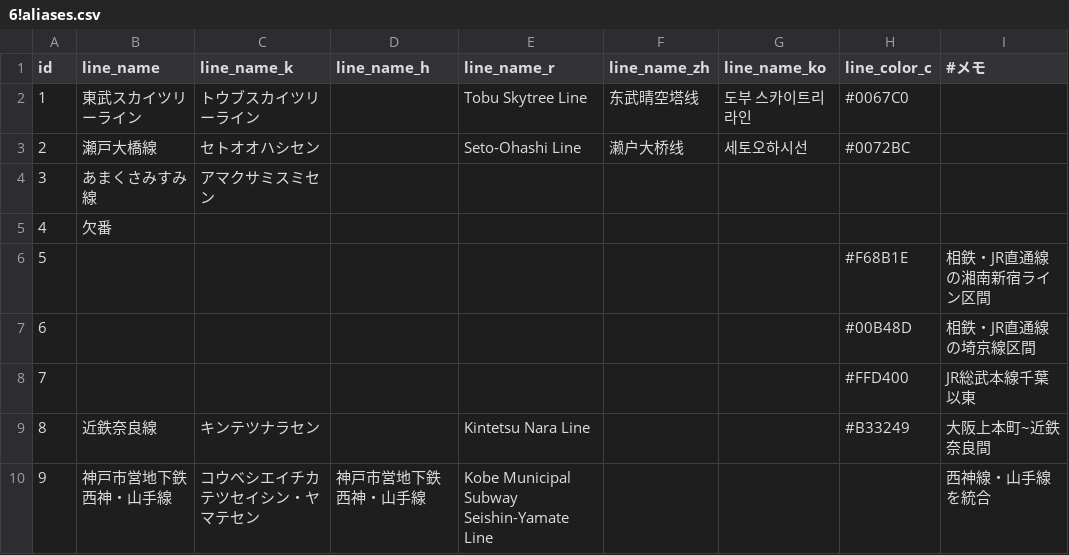
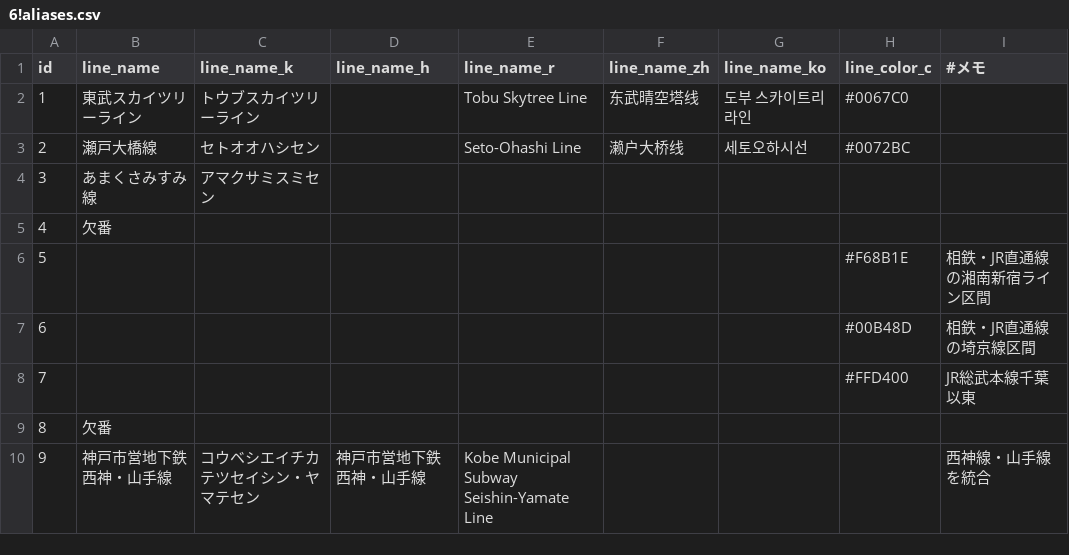
Before and after one commit to TrainLCD/StationAPI, a CSV file: data/6!aliases.csv, drawn as a sheet.

```diff
--- a/data/6!aliases.csv
+++ b/data/6!aliases.csv
@@ -8,3 +8,3 @@ id,line_name,line_name_k,line_name_h,line_name_r,line_name_zh,line_name_ko,line_
 7,,,,,,,#FFD400,JR総武本線千葉以東
-8,近鉄奈良線,キンテツナラセン,,Kintetsu Nara Line,,,#B33249,大阪上本町~近鉄奈良間
+8,欠番,,,,,,,
 9,神戸市営地下鉄西神・山手線,コウベシエイチカテツセイシン・ヤマテセン,神戸市営地下鉄西神・山手線,Kobe Municipal Subway Seishin-Yamate Line,,,,西神線・山手線を統合
```
Also changed, not shown: data/7!line_aliases.csv.
